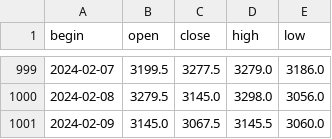
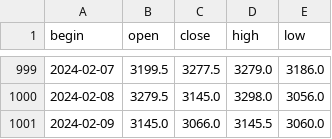
Before and after one commit to NikitaMulyar/predprof_olymp_24, a CSV file: csv_files/TCSG.csv, drawn as a sheet; only a part is shown, gaps mark what is left out.

```diff
--- a/csv_files/TCSG.csv
+++ b/csv_files/TCSG.csv
@@ -1000,2 +1000,2 @@ begin,open,close,high,low
 2024-02-08,3279.5,3145.0,3298.0,3056.0
-2024-02-09,3145.0,3067.5,3145.5,3060.0
+2024-02-09,3145.0,3066.0,3145.5,3060.0
```
Also changed, not shown: csv_files/AAPL.csv, strategy_results/AAPL.csv, 5 other files.
